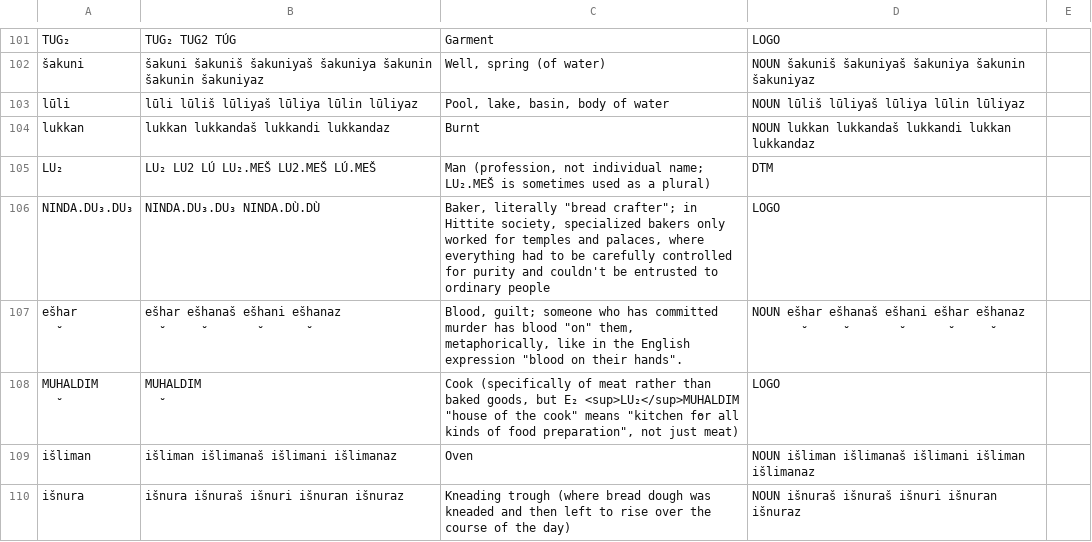
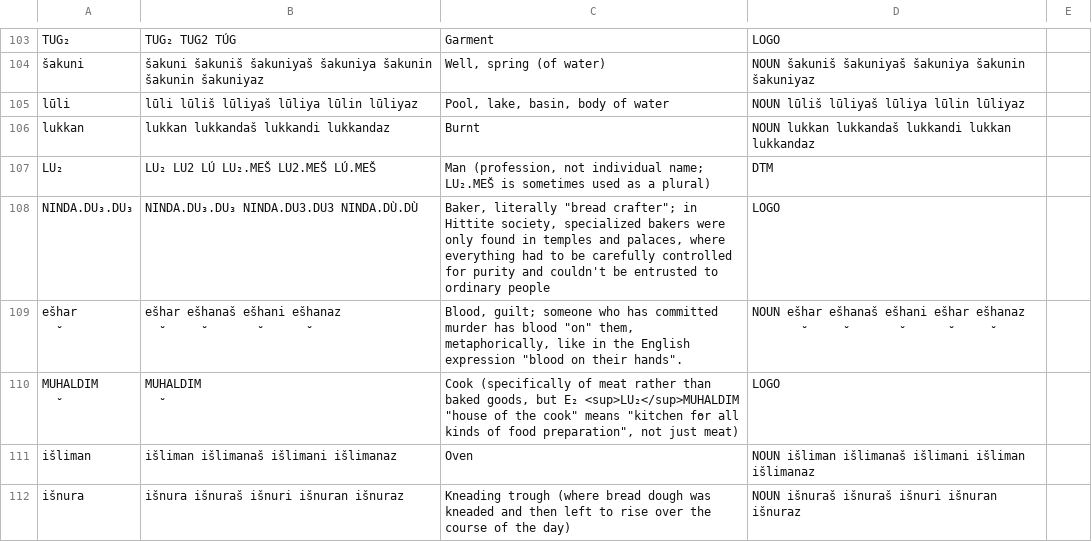
Before and after one commit to dstelzer/hittite-dialog, a TSV file: dictionary.tsv, drawn as a sheet; only a part is shown, gaps mark what is left out; the diff covers the shown part only.

```diff
--- a/dictionary.tsv
+++ b/dictionary.tsv
@@ -105,3 +107,3 @@ lukkan	lukkan lukkandaš lukkandi lukkandaz	Burnt	NOUN lukkan lukkandaš lukkand
 LU₂	LU₂ LU2 LÚ LU₂.MEŠ LU2.MEŠ LÚ.MEŠ	Man (profession, not individual name; LU₂.MEŠ is sometimes used as a plural)	DTM
-NINDA.DU₃.DU₃	NINDA.DU₃.DU₃ NINDA.DÙ.DÙ	Baker, literally "bread crafter"; in Hittite society, specialized bakers only worked for temples and palaces, where everything had to be carefully controlled for purity and couldn't be entrusted to ordinary people	LOGO
+NINDA.DU₃.DU₃	NINDA.DU₃.DU₃ NINDA.DU3.DU3 NINDA.DÙ.DÙ	Baker, literally "bread crafter"; in Hittite society, specialized bakers were only found in temples and palaces, where everything had to be carefully controlled for purity and couldn't be entrusted to ordinary people	LOGO
 ešḫar	ešḫar ešḫanaš ešḫani ešḫanaz	Blood, guilt; someone who has committed murder has blood "on" them, metaphorically, like in the English expression "blood on their hands".	NOUN ešḫar ešḫanaš ešḫani ešḫar ešḫanaz
```
Also changed, not shown: 2 added rows, 3 removed rows and 17 edited cells elsewhere in this file, 5 other files.
